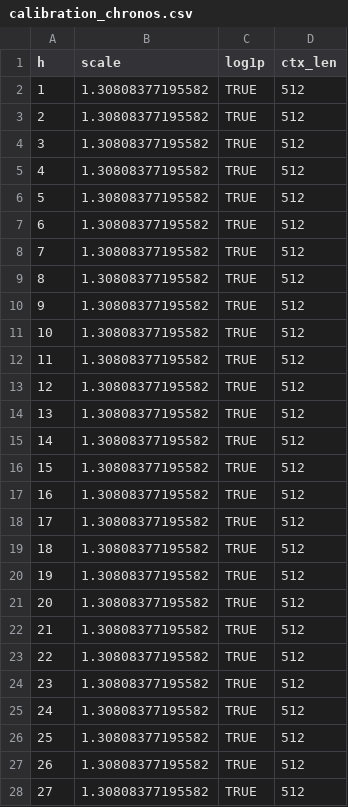
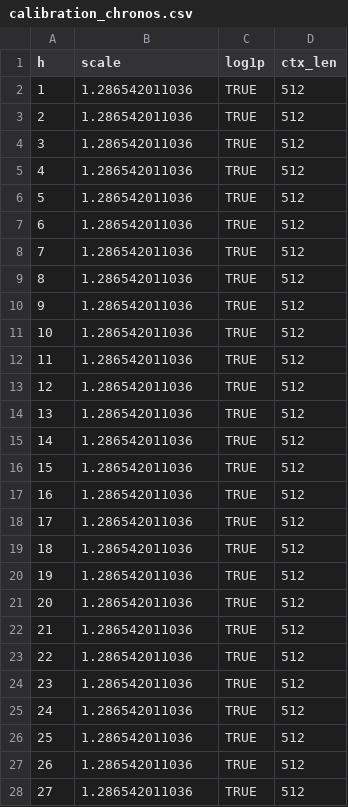
Before and after one commit to imsoniiyaa/chorolocast, a CSV file: results_all5/calibration_chronos.csv, drawn as a sheet; only a part is shown; the diff covers the shown part only.

```diff
--- a/results_all5/calibration_chronos.csv
+++ b/results_all5/calibration_chronos.csv
@@ -1,28 +1,28 @@
 "h","scale","log1p","ctx_len"
-1,1.30808377195582,TRUE,512
-2,1.30808377195582,TRUE,512
-3,1.30808377195582,TRUE,512
-4,1.30808377195582,TRUE,512
-5,1.30808377195582,TRUE,512
-6,1.30808377195582,TRUE,512
-7,1.30808377195582,TRUE,512
-8,1.30808377195582,TRUE,512
-9,1.30808377195582,TRUE,512
-10,1.30808377195582,TRUE,512
-11,1.30808377195582,TRUE,512
-12,1.30808377195582,TRUE,512
-13,1.30808377195582,TRUE,512
-14,1.30808377195582,TRUE,512
-15,1.30808377195582,TRUE,512
-16,1.30808377195582,TRUE,512
-17,1.30808377195582,TRUE,512
-18,1.30808377195582,TRUE,512
-19,1.30808377195582,TRUE,512
-20,1.30808377195582,TRUE,512
-21,1.30808377195582,TRUE,512
-22,1.30808377195582,TRUE,512
-23,1.30808377195582,TRUE,512
-24,1.30808377195582,TRUE,512
-25,1.30808377195582,TRUE,512
-26,1.30808377195582,TRUE,512
-27,1.30808377195582,TRUE,512
+1,1.286542011036,TRUE,512
+2,1.286542011036,TRUE,512
+3,1.286542011036,TRUE,512
+4,1.286542011036,TRUE,512
+5,1.286542011036,TRUE,512
+6,1.286542011036,TRUE,512
+7,1.286542011036,TRUE,512
+8,1.286542011036,TRUE,512
+9,1.286542011036,TRUE,512
+10,1.286542011036,TRUE,512
+11,1.286542011036,TRUE,512
+12,1.286542011036,TRUE,512
+13,1.286542011036,TRUE,512
+14,1.286542011036,TRUE,512
+15,1.286542011036,TRUE,512
+16,1.286542011036,TRUE,512
+17,1.286542011036,TRUE,512
+18,1.286542011036,TRUE,512
+19,1.286542011036,TRUE,512
+20,1.286542011036,TRUE,512
+21,1.286542011036,TRUE,512
+22,1.286542011036,TRUE,512
+23,1.286542011036,TRUE,512
+24,1.286542011036,TRUE,512
+25,1.286542011036,TRUE,512
+26,1.286542011036,TRUE,512
+27,1.286542011036,TRUE,512
```
Also changed, not shown: 8 edited cells elsewhere in this file, chla_daily.csv, results_all5/calibration_arima.csv, 26 other files.
